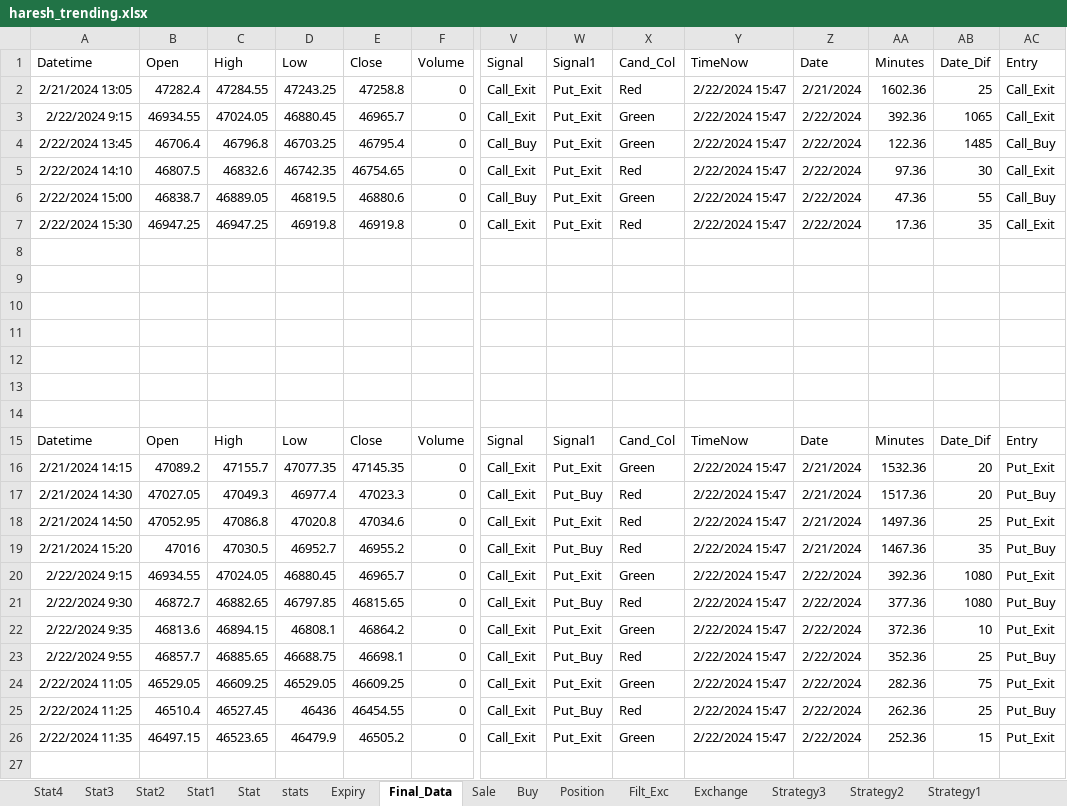
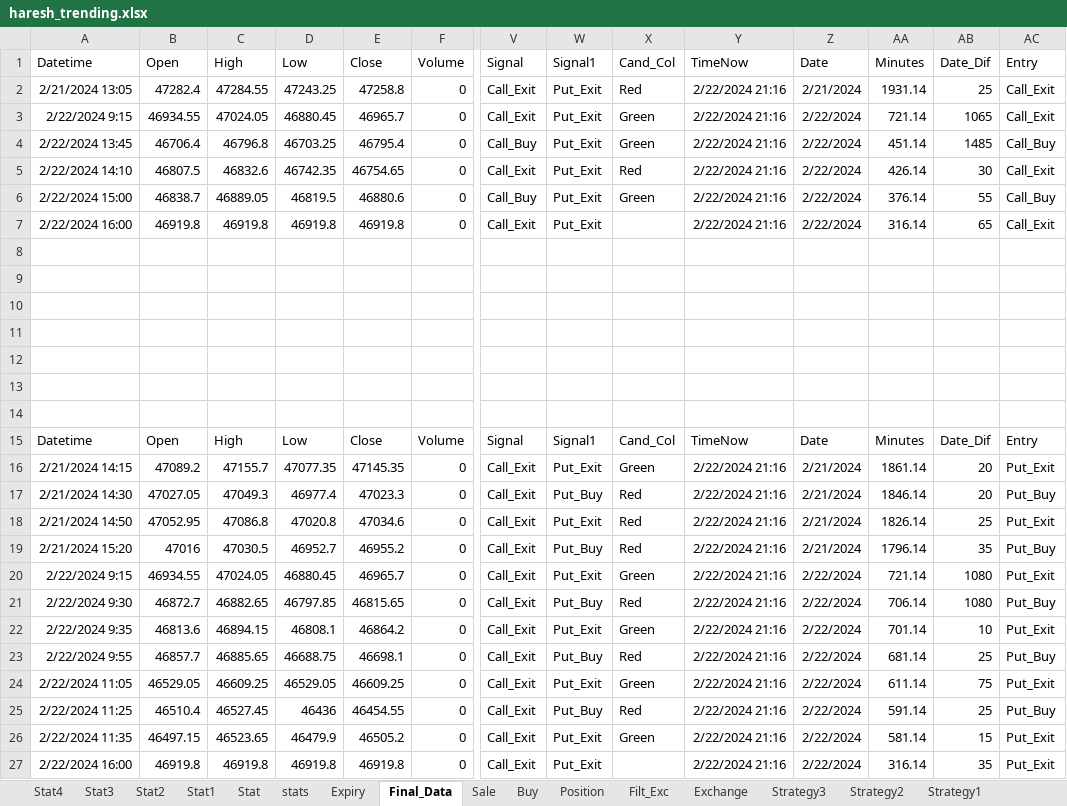
Before and after one commit to mkbairwa942/mkbairwa, an Excel workbook: haresh_trending.xlsx, sheet Final_Data, drawn as a sheet; only a part is shown, gaps mark what is left out; values as stored, in another font and other column widths than the file's, no borders; rows hold the shown columns only; the diff names each change by its address in the sheet, - before the commit and + after, or states it on an @@ line.

```diff
--- a/haresh_trending.xlsx (sheet Final_Data)
+++ b/haresh_trending.xlsx (sheet Final_Data)
-Y2:Y7 (TimeNow): 2/22/2024 15:47
+Y2:Y7 (TimeNow): 2/22/2024 21:16
-AA2 (Minutes): 1602.36
+AA2 (Minutes): 1931.14
-AA3 (Minutes): 392.36
+AA3 (Minutes): 721.14
-AA4 (Minutes): 122.36
+AA4 (Minutes): 451.14
-AA5 (Minutes): 97.36
+AA5 (Minutes): 426.14
-AA6 (Minutes): 47.36
+AA6 (Minutes): 376.14
-A7 (Datetime): 2/22/2024 15:30
+A7 (Datetime): 2/22/2024 16:00
-B7 (Open): 46947.25
+B7 (Open): 46919.8
-C7 (High): 46947.25
+C7 (High): 46919.8
-X7 (Cand_Col): Red
+X7 (Cand_Col): (empty)
-AA7 (Minutes): 17.36
+AA7 (Minutes): 316.14
-AB7 (Date_Dif): 35
+AB7 (Date_Dif): 65
-Y16:Y26 (TimeNow): 2/22/2024 15:47
+Y16:Y26 (TimeNow): 2/22/2024 21:16
-AA16 (Minutes): 1532.36
+AA16 (Minutes): 1861.14
-AA17 (Minutes): 1517.36
+AA17 (Minutes): 1846.14
-AA18 (Minutes): 1497.36
+AA18 (Minutes): 1826.14
-AA19 (Minutes): 1467.36
+AA19 (Minutes): 1796.14
-AA20 (Minutes): 392.36
+AA20 (Minutes): 721.14
-AA21 (Minutes): 377.36
+AA21 (Minutes): 706.14
-AA22 (Minutes): 372.36
+AA22 (Minutes): 701.14
-AA23 (Minutes): 352.36
+AA23 (Minutes): 681.14
-AA24 (Minutes): 282.36
+AA24 (Minutes): 611.14
-AA25 (Minutes): 262.36
+AA25 (Minutes): 591.14
-AA26 (Minutes): 252.36
+AA26 (Minutes): 581.14
+row 27: 2/22/2024 16:00 | 46919.8 | 46919.8 | 46919.8 | 46919.8 | 0 | Call_Exit | Put_Exit |  | 2/22/2024 21:16 | 2/22/2024 | 316.14 | 35 | Put_Exit
```
Also changed, not shown: sheet Position, sheet stats, sheet Sale, sheet Expiry, sheet Buy, hidden cells, 3 other files.
